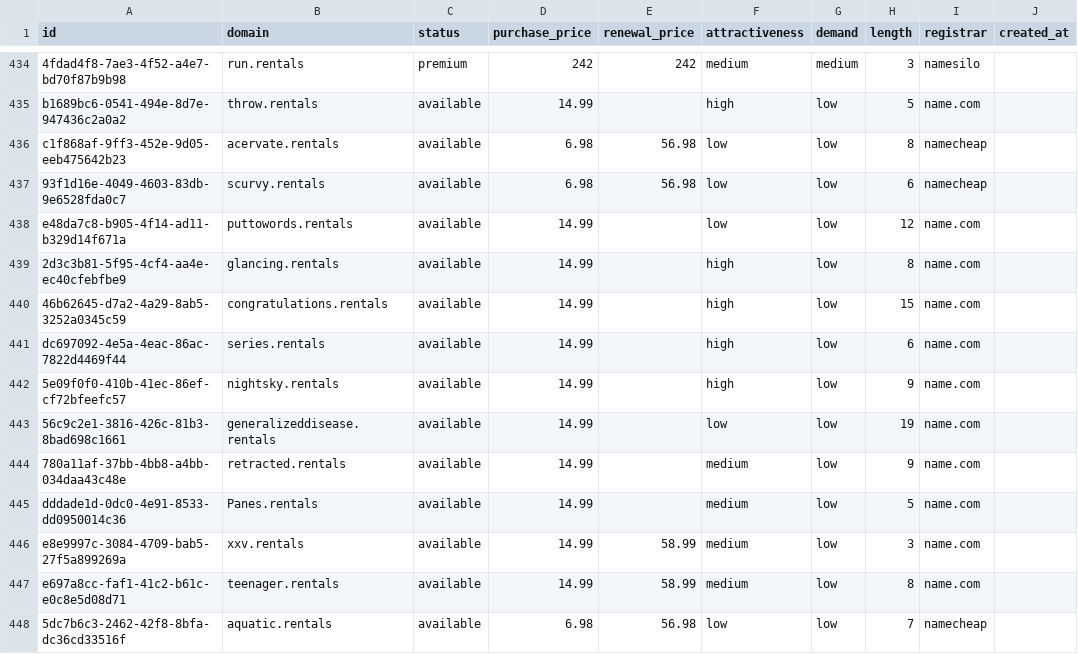
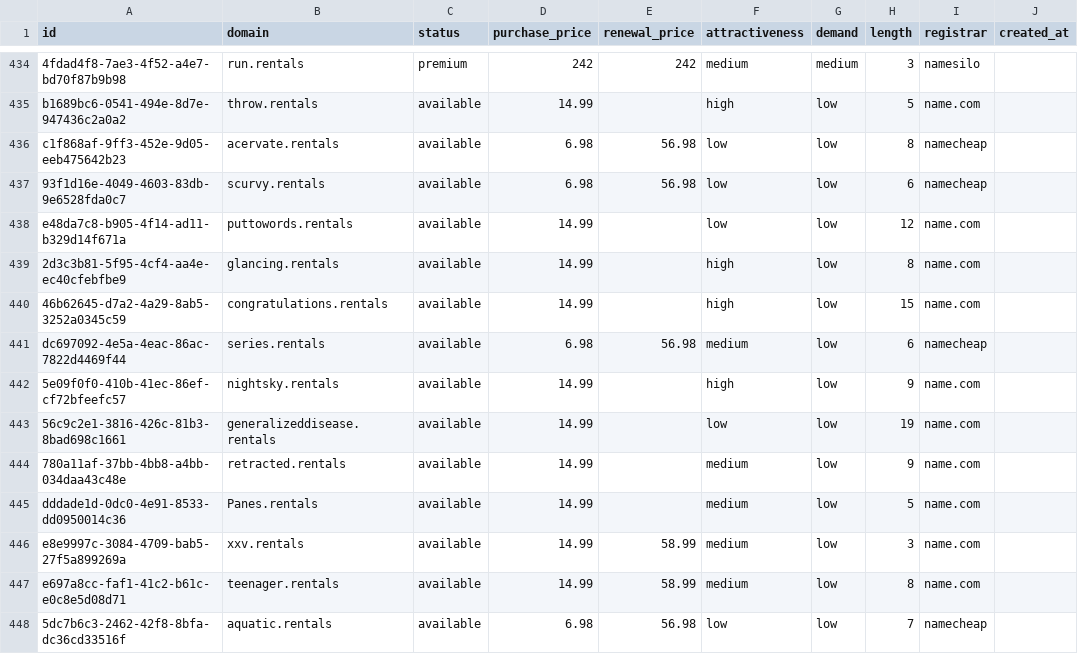
Before and after one commit to UniqueDomains/rentals-oneword-domains, a CSV file: rentals.csv, drawn as a sheet; only a part is shown, gaps mark what is left out; the diff names each change by its address in the sheet, - before the commit and + after, or states it on an @@ line.

Commit message:
Domains update

```diff
--- a/rentals.csv
+++ b/rentals.csv
-D441 (purchase_price): 14.99
+D441 (purchase_price): 6.98
-E441 (renewal_price): (empty)
+E441 (renewal_price): 56.98
-F441 (attractiveness): high
+F441 (attractiveness): medium
-I441 (registrar): name.com
+I441 (registrar): namecheap
```
Also changed, not shown: 4 other files.
